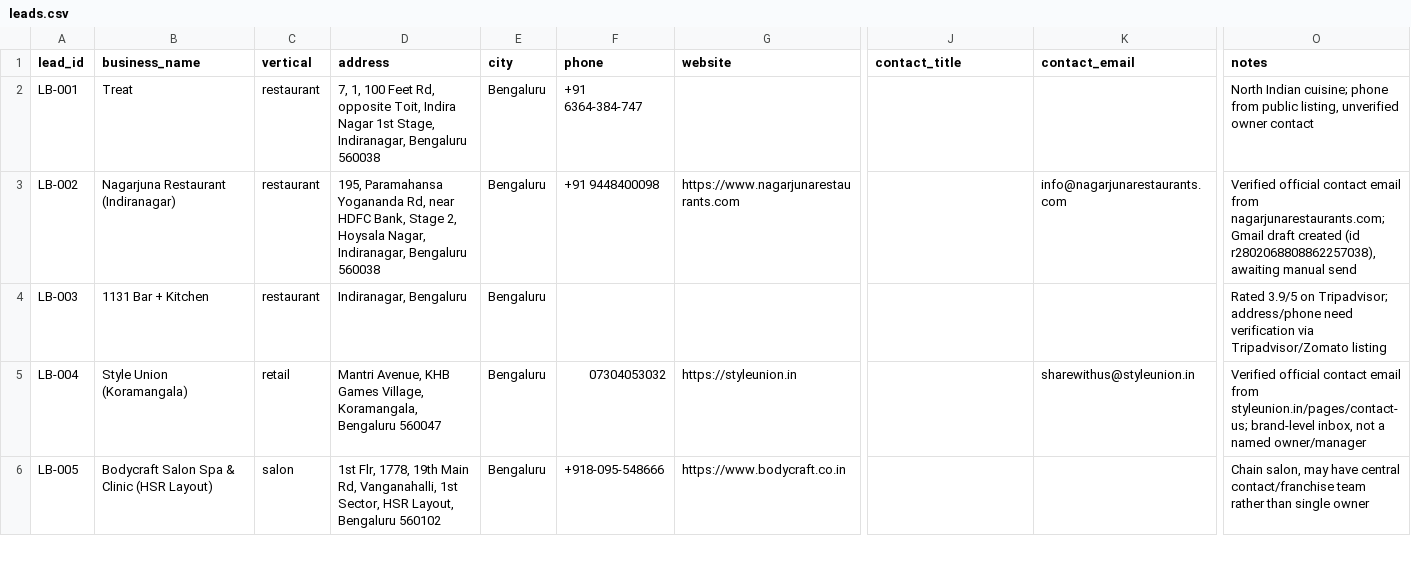
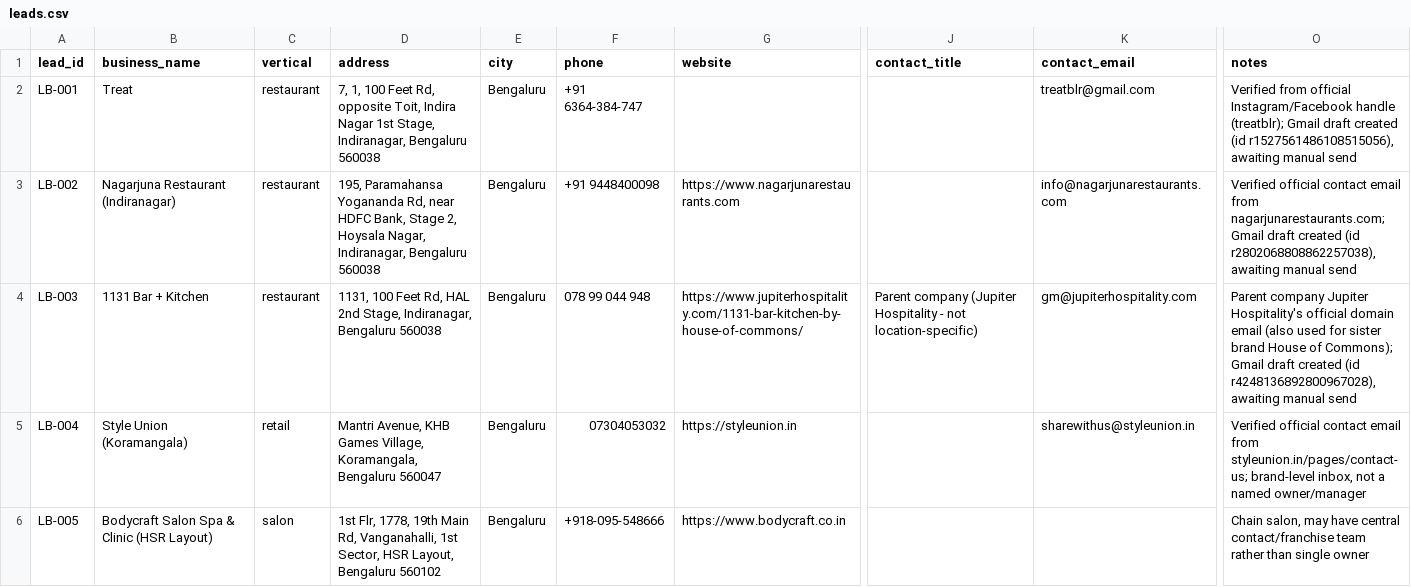
Before and after one commit to yashwanthkumar644-cmd/https-vscode-d66969a3-0afa-4da2-b5d2-0378d24097a5.preview.emergentagent.com-, a CSV file: leads/local_businesses/leads.csv, drawn as a sheet; only a part is shown, gaps mark what is left out; the diff names each change by its address in the sheet, - before the commit and + after, or states it on an @@ line.

```diff
--- a/leads/local_businesses/leads.csv
+++ b/leads/local_businesses/leads.csv
-K2 (contact_email): (empty)
+K2 (contact_email): treatblr@gmail.com
-O2 (notes): North Indian cuisine; phone from public listing, unverified owner contact
+O2 (notes): Verified from official Instagram/Facebook handle (treatblr); Gmail draft created (id r1527561486108515056), awaiting manual send
-D4 (address): Indiranagar, Bengaluru
+D4 (address): 1131, 100 Feet Rd, HAL 2nd Stage, Indiranagar, Bengaluru 560038
-F4 (phone): (empty)
+F4 (phone): 078 99 044 948
-G4 (website): (empty)
+G4 (website): https://www.jupiterhospitality.com/1131-bar-kitchen-by-house-of-commons/
-J4 (contact_title): (empty)
+J4 (contact_title): Parent company (Jupiter Hospitality - not location-specific)
-K4 (contact_email): (empty)
+K4 (contact_email): gm@jupiterhospitality.com
-O4 (notes): Rated 3.9/5 on Tripadvisor; address/phone need verification via Tripadvisor/Zomato listing
+O4 (notes): Parent company Jupiter Hospitality's official domain email (also used for sister brand House of Commons); Gmail draft created (id r4248136892800967028), awaiting manual send
```
Also changed, not shown: outreach/drafts_log/drafts.csv, tracking/pipeline_status.csv, 2 other files.
